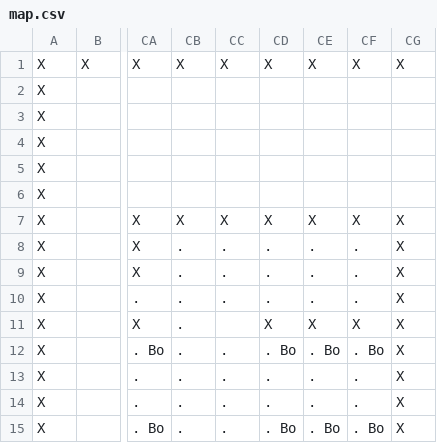
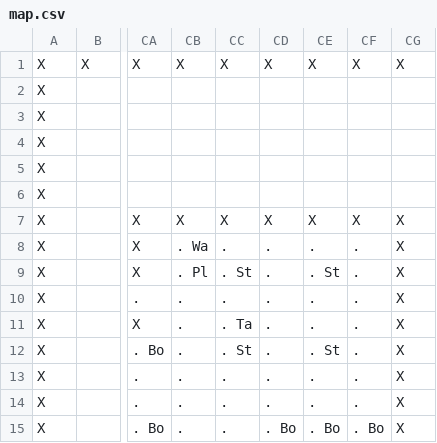
Before and after one commit to RaphLins/Projet-info, a CSV file: res/map.csv, drawn as a sheet; only a part is shown, gaps mark what is left out; the diff names each change by its address in the sheet, - before the commit and + after, or states it on an @@ line.

```diff
--- a/res/map.csv
+++ b/res/map.csv
-CB8: .
+CB8: . Wa
-CB9: .
+CB9: . Pl
-CC9: .
+CC9: . St
-CE9: .
+CE9: . St
-CC11: (empty)
+CC11: . Ta
-CD11: X
+CD11: .
-CE11: X
+CE11: .
-CF11: X
+CF11: .
-CC12: .
+CC12: . St
-CD12: . Bo
+CD12: .
-CE12: . Bo
+CE12: . St
-CF12: . Bo
+CF12: .
```
Also changed, not shown: 5 other files.
